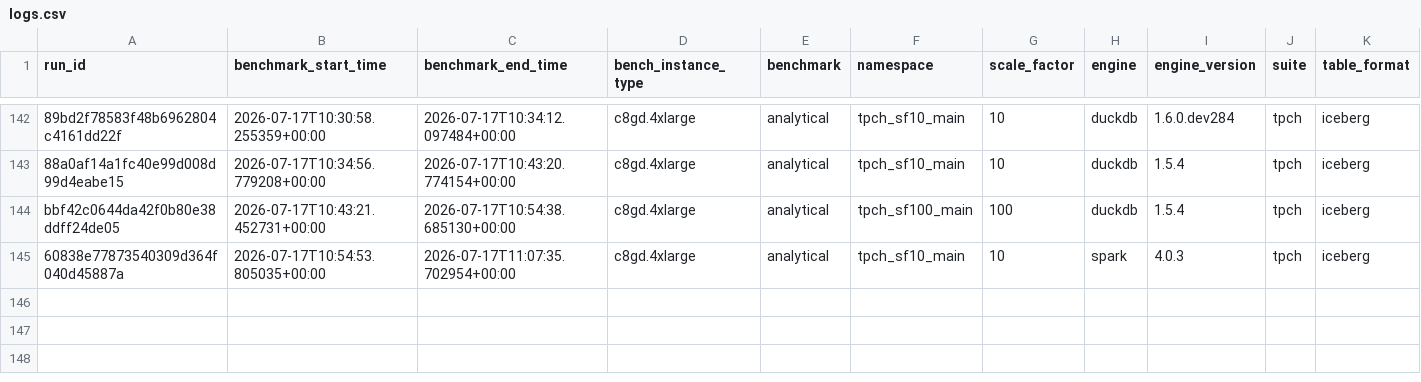
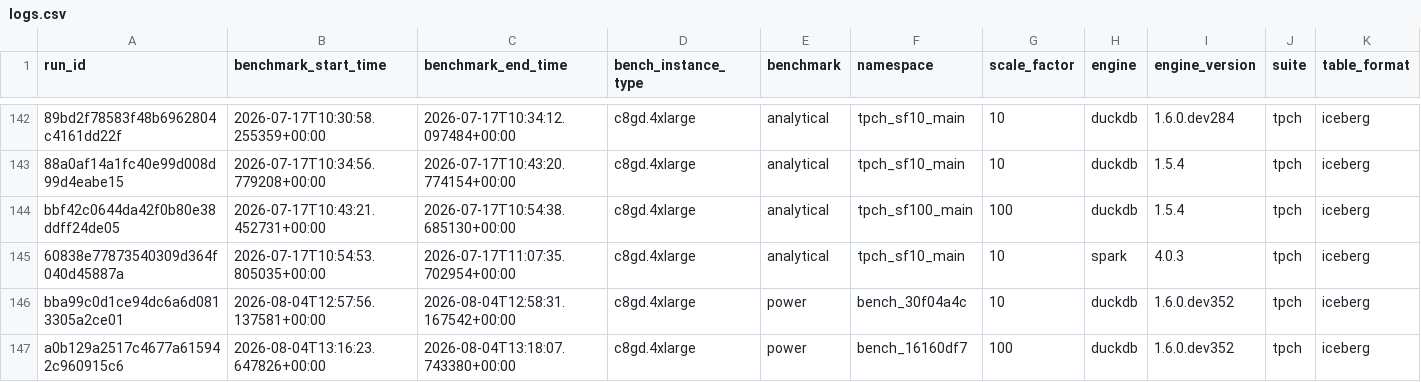
Before and after one commit to Tmonster/LakehouseBench, a CSV file: results/logs.csv, drawn as a sheet; only a part is shown, gaps mark what is left out; rows hold the shown columns only; the diff names each change by its address in the sheet, - before the commit and + after, or states it on an @@ line.

Commit message:
power results with correct async read and write functionality

```diff
--- a/results/logs.csv
+++ b/results/logs.csv
+row 146: bba99c0d1ce94dc6a6d0813305a2ce01 | 2026-08-04T12:57:56.137581+00:00 | 2026-08-04T12:58:31.167542+00:00 | c8gd.4xlarge | power | bench_30f04a4c | 10 | duckdb | 1.6.0.dev352 | tpch | iceberg
+row 147: a0b129a2517c4677a615942c960915c6 | 2026-08-04T13:16:23.647826+00:00 | 2026-08-04T13:18:07.743380+00:00 | c8gd.4xlarge | power | bench_16160df7 | 100 | duckdb | 1.6.0.dev352 | tpch | iceberg
```
Also changed, not shown: 1 other file.
